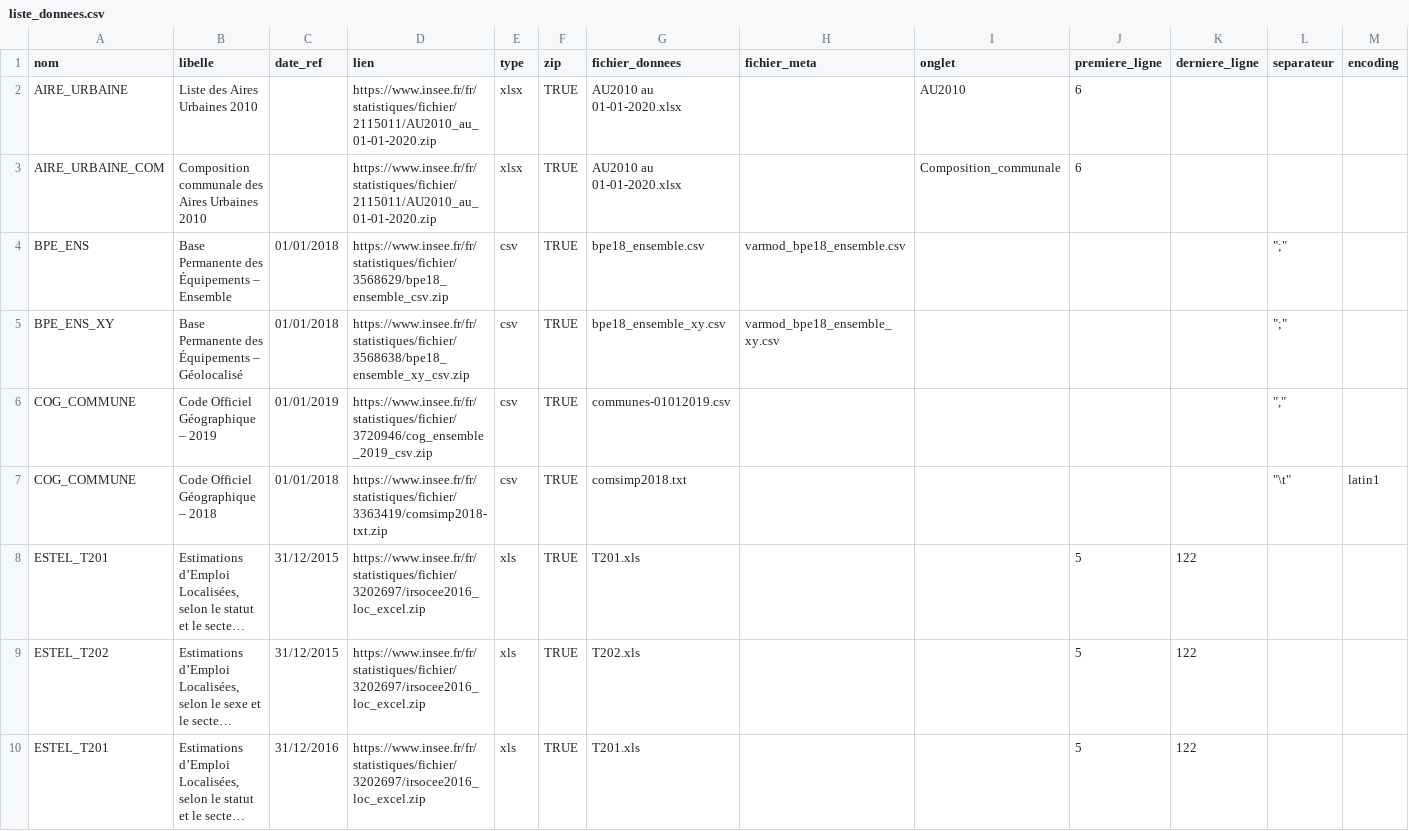
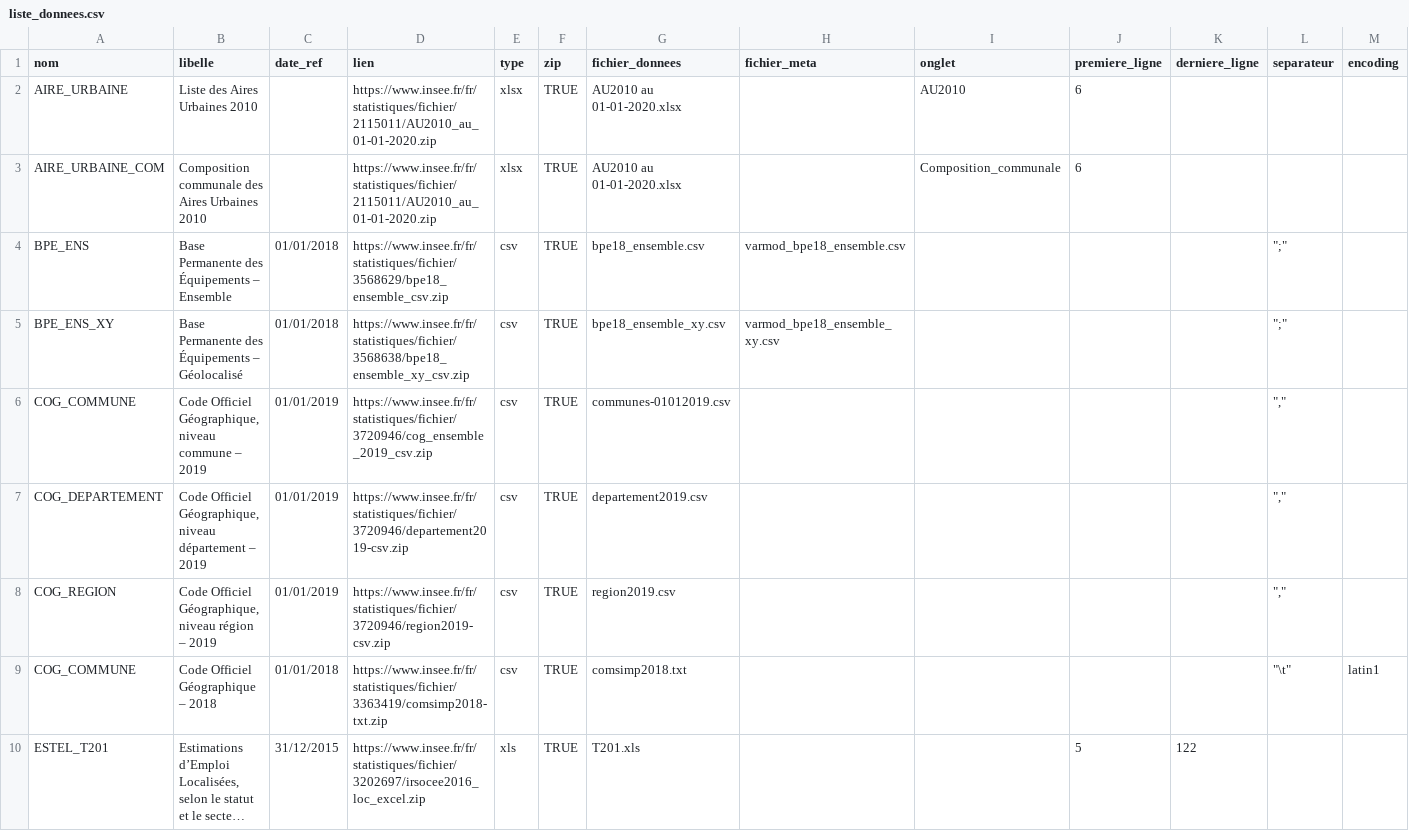
Before and after one commit to InseeFrLab/DoReMIFaSol, a CSV file: data-raw/liste_donnees.csv, drawn as a sheet; only a part is shown; the shorter side is filled out with more unchanged rows; long unchanged cells end in …; rows hold the shown columns only; the diff names each change by its address in the sheet, - before the commit and + after, or states it on an @@ line.

Commit message:
Ajout COG 2019 départements et régions

```diff
--- a/data-raw/liste_donnees.csv
+++ b/data-raw/liste_donnees.csv
-B6 (libelle): Code Officiel Géographique – 2019
+B6 (libelle): Code Officiel Géographique, niveau commune – 2019
+row 7: COG_DEPARTEMENT | Code Officiel Géographique, niveau département – 2019 | 01/01/2019 | https://www.insee.fr/fr/statistiques/fichier/3720946/departement2019-csv.zip | csv | TRUE | departement2019.csv |  |  |  |  | ","
+row 8: COG_REGION | Code Officiel Géographique, niveau région – 2019 | 01/01/2019 | https://www.insee.fr/fr/statistiques/fichier/3720946/region2019-csv.zip | csv | TRUE | region2019.csv |  |  |  |  | ","
```
Also changed, not shown: 2 other files.
